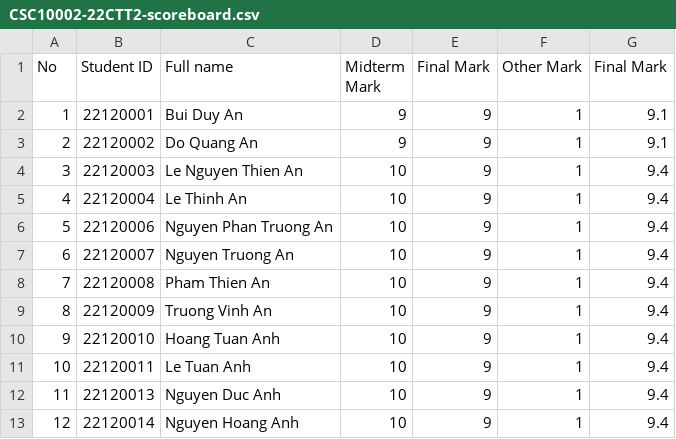
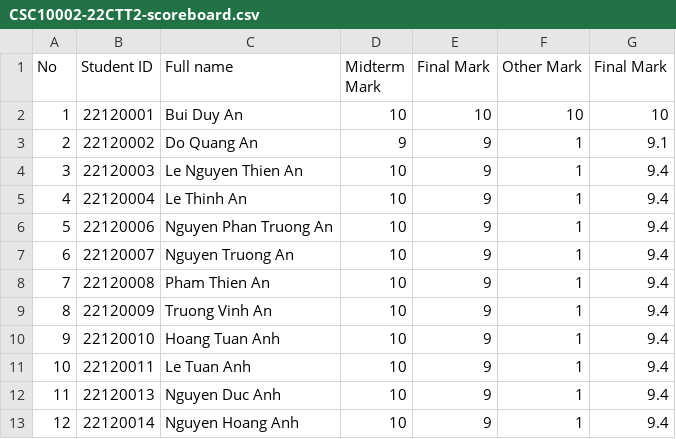
Before and after one commit to DuongThienChi/CourseManagementSystem, a CSV file: CourseManagementSystem/CourseManagementSystem/Data/2022-2023/semester 3/staff/CSC10002-22CTT2-scoreboard.csv, drawn as a sheet.

```diff
--- a/CourseManagementSystem/CourseManagementSystem/Data/2022-2023/semester 3/staff/CSC10002-22CTT2-scoreboard.csv
+++ b/CourseManagementSystem/CourseManagementSystem/Data/2022-2023/semester 3/staff/CSC10002-22CTT2-scoreboard.csv
@@ -1,3 +1,3 @@
 No,Student ID,Full name,Midterm Mark,Final Mark,Other Mark,Final Mark
-1,22120001,Bui Duy An,9,9,1,9.1
+1,22120001,Bui Duy An,10,10,10,10
 2,22120002,Do Quang An,9,9,1,9.1
```
Also changed, not shown: CourseManagementSystem/CourseManagementSystem/Data/2022-2023/semester 3/staff/courses.csv, 7 other files.
